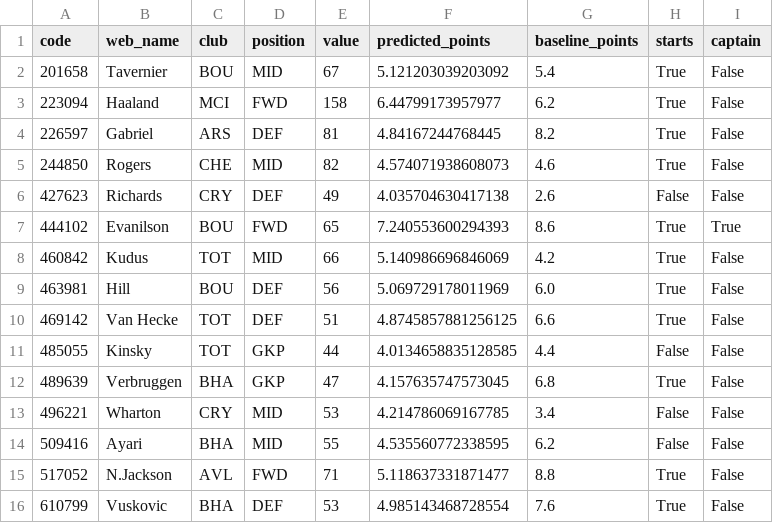
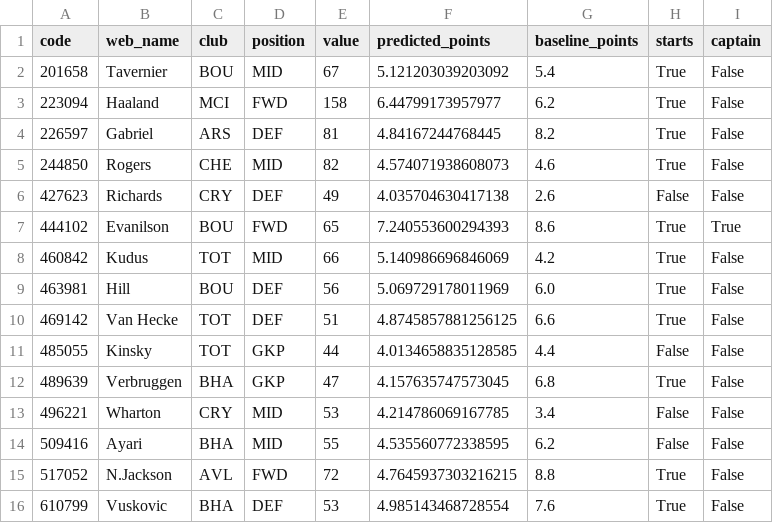
Before and after one commit to ArvellLeoputra/fpl-points-predictor, a CSV file: dashboard/data/squad.csv, drawn as a sheet.

```diff
--- a/dashboard/data/squad.csv
+++ b/dashboard/data/squad.csv
@@ -14,3 +14,3 @@ code,web_name,club,position,value,predicted_points,baseline_points,starts,captai
 509416,Ayari,BHA,MID,55,4.535560772338595,6.2,False,False
-517052,N.Jackson,AVL,FWD,71,5.118637331871477,8.8,True,False
+517052,N.Jackson,AVL,FWD,72,4.7645937303216215,8.8,True,False
 610799,Vuskovic,BHA,DEF,53,4.985143468728554,7.6,True,False
```
Also changed, not shown: dashboard/data/next_gameweek.csv.
